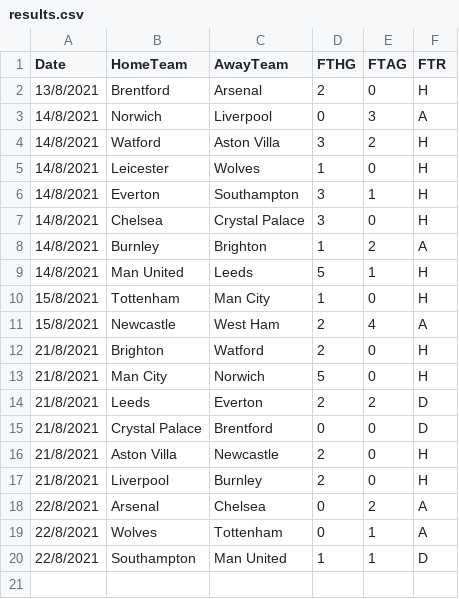
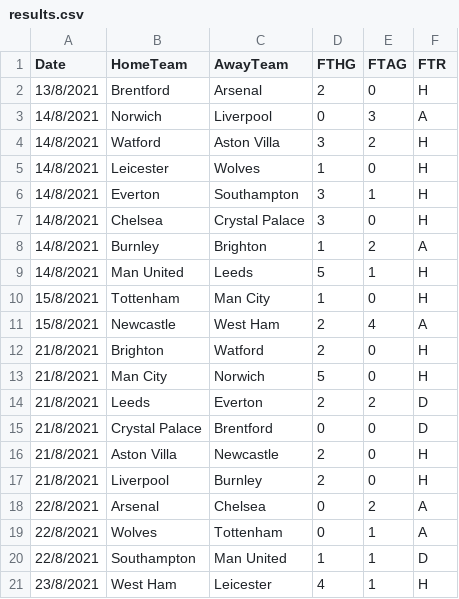
Before and after one commit to blaccerik/predictor, a CSV file: data/results/results.csv, drawn as a sheet.

```diff
--- a/data/results/results.csv
+++ b/data/results/results.csv
@@ -20 +20,2 @@ Date,HomeTeam,AwayTeam,FTHG,FTAG,FTR
 22/8/2021,Southampton,Man United,1,1,D
+23/8/2021,West Ham,Leicester,4,1,H
```
Also changed, not shown: data/futureGames/future.csv, data/futureGames/template.csv, 7 other files.
